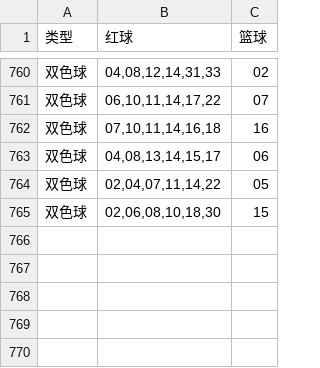
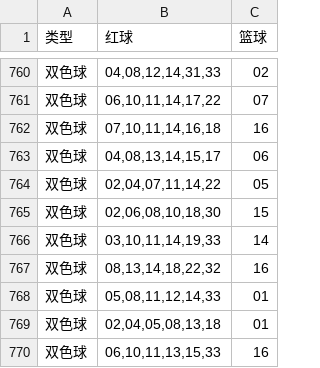
Before and after one commit to hc353167950/new_project, a CSV file: message/data/generated_ssq.csv, drawn as a sheet; only a part is shown, gaps mark what is left out.

```diff
--- a/message/data/generated_ssq.csv
+++ b/message/data/generated_ssq.csv
@@ -765 +765,6 @@
 双色球,"02,06,08,10,18,30",15
+双色球,"03,10,11,14,19,33",14
+双色球,"08,13,14,18,22,32",16
+双色球,"05,08,11,12,14,33",01
+双色球,"02,04,05,08,13,18",01
+双色球,"06,10,11,13,15,33",16
```
